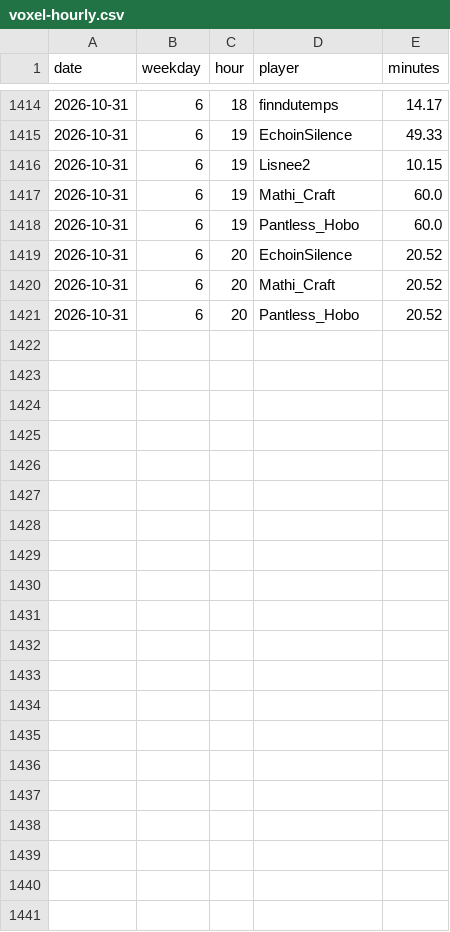
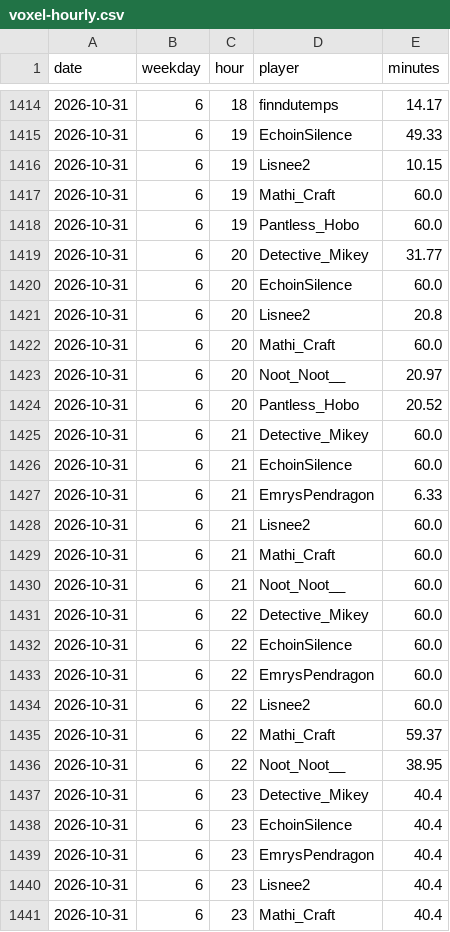
Before and after one commit to mathijsboogaert/Voxel, a CSV file: docs/data/voxel-hourly.csv, drawn as a sheet; only a part is shown, gaps mark what is left out.

```diff
--- a/docs/data/voxel-hourly.csv
+++ b/docs/data/voxel-hourly.csv
@@ -1418,4 +1418,24 @@ date,weekday,hour,player,minutes
 2026-10-31,6,19,Pantless_Hobo,60.0
-2026-10-31,6,20,EchoinSilence,20.52
-2026-10-31,6,20,Mathi_Craft,20.52
+2026-10-31,6,20,Detective_Mikey,31.77
+2026-10-31,6,20,EchoinSilence,60.0
+2026-10-31,6,20,Lisnee2,20.8
+2026-10-31,6,20,Mathi_Craft,60.0
+2026-10-31,6,20,Noot_Noot__,20.97
 2026-10-31,6,20,Pantless_Hobo,20.52
+2026-10-31,6,21,Detective_Mikey,60.0
+2026-10-31,6,21,EchoinSilence,60.0
+2026-10-31,6,21,EmrysPendragon,6.33
+2026-10-31,6,21,Lisnee2,60.0
+2026-10-31,6,21,Mathi_Craft,60.0
+2026-10-31,6,21,Noot_Noot__,60.0
+2026-10-31,6,22,Detective_Mikey,60.0
+2026-10-31,6,22,EchoinSilence,60.0
+2026-10-31,6,22,EmrysPendragon,60.0
+2026-10-31,6,22,Lisnee2,60.0
+2026-10-31,6,22,Mathi_Craft,59.37
+2026-10-31,6,22,Noot_Noot__,38.95
+2026-10-31,6,23,Detective_Mikey,40.4
+2026-10-31,6,23,EchoinSilence,40.4
+2026-10-31,6,23,EmrysPendragon,40.4
+2026-10-31,6,23,Lisnee2,40.4
+2026-10-31,6,23,Mathi_Craft,40.4
```
Also changed, not shown: docs/data/afk-history.csv, docs/data/voxel-events.csv, 4 other files.
